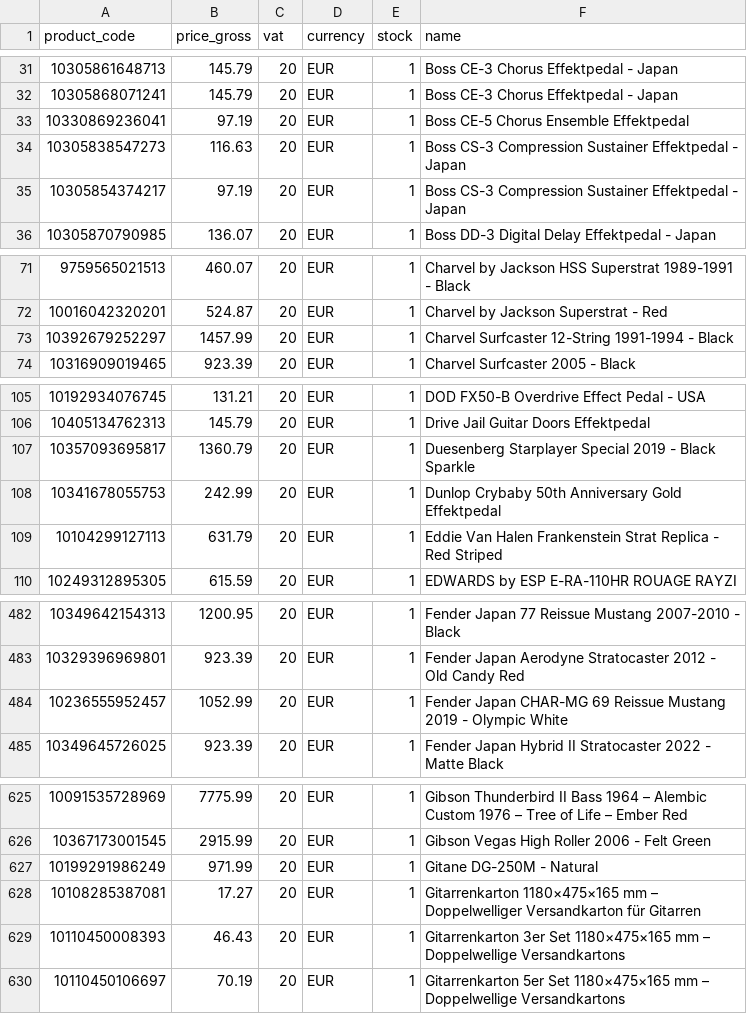
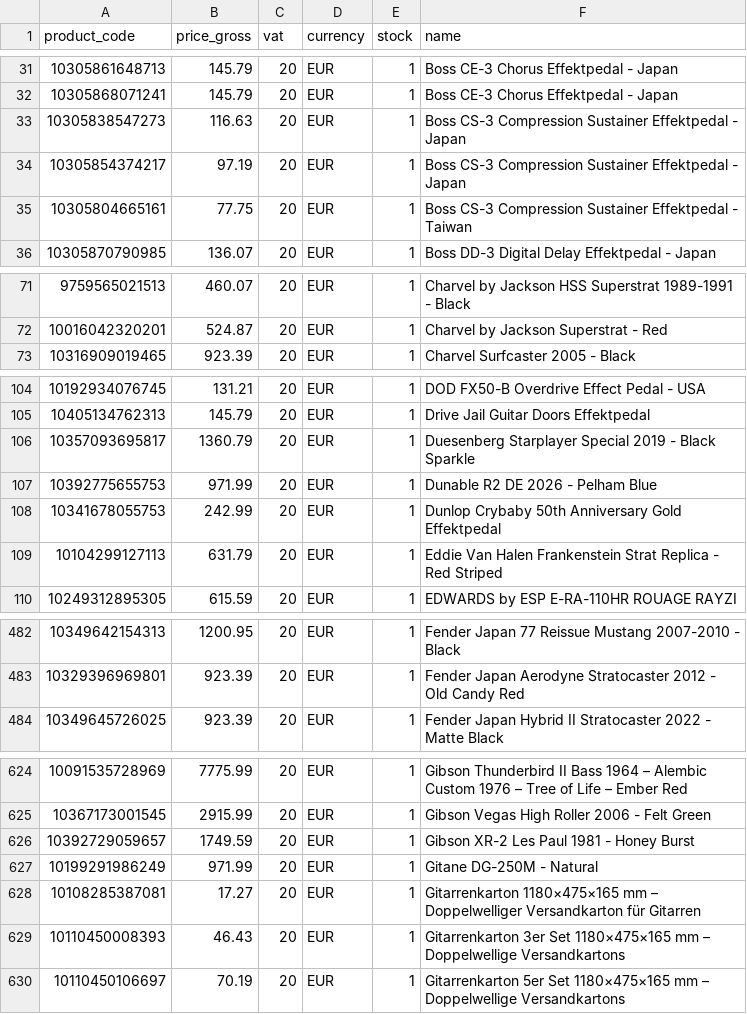
Before and after one commit to brendanrefurbed/supplier-feeds-public, a CSV file: patsguitars_refurbed_import.csv, drawn as a sheet; only a part is shown, gaps mark what is left out; the diff covers the shown part only.

```diff
--- a/patsguitars_refurbed_import.csv
+++ b/patsguitars_refurbed_import.csv
@@ -32,5 +32,5 @@ product_code;price_gross;vat;currency;stock;name
 10305868071241;145.79;20;EUR;1;Boss CE-3 Chorus Effektpedal - Japan
-10330869236041;97.19;20;EUR;1;Boss CE-5 Chorus Ensemble Effektpedal
 10305838547273;116.63;20;EUR;1;Boss CS-3 Compression Sustainer Effektpedal - Japan
 10305854374217;97.19;20;EUR;1;Boss CS-3 Compression Sustainer Effektpedal - Japan
+10305804665161;77.75;20;EUR;1;Boss CS-3 Compression Sustainer Effektpedal - Taiwan
 10305870790985;136.07;20;EUR;1;Boss DD-3 Digital Delay Effektpedal - Japan
@@ -72,3 +72,2 @@ product_code;price_gross;vat;currency;stock;name
 10016042320201;524.87;20;EUR;1;Charvel by Jackson Superstrat - Red
-10392679252297;1457.99;20;EUR;1;Charvel Surfcaster 12-String 1991-1994 - Black
 10316909019465;923.39;20;EUR;1;Charvel Surfcaster 2005 - Black
@@ -107,2 +106,3 @@ product_code;price_gross;vat;currency;stock;name
 10357093695817;1360.79;20;EUR;1;Duesenberg Starplayer Special 2019 - Black Sparkle
+10392775655753;971.99;20;EUR;1;Dunable R2 DE 2026 - Pelham Blue
 10341678055753;242.99;20;EUR;1;Dunlop Crybaby 50th Anniversary Gold Effektpedal
@@ -483,3 +483,2 @@ product_code;price_gross;vat;currency;stock;name
 10329396969801;923.39;20;EUR;1;Fender Japan Aerodyne Stratocaster 2012 - Old Candy Red
-10236555952457;1052.99;20;EUR;1;Fender Japan CHAR-MG 69 Reissue Mustang 2019 - Olympic White
 10349645726025;923.39;20;EUR;1;Fender Japan Hybrid II Stratocaster 2022 - Matte Black
@@ -626,2 +625,3 @@ product_code;price_gross;vat;currency;stock;name
 10367173001545;2915.99;20;EUR;1;Gibson Vegas High Roller 2006 - Felt Green
+10392729059657;1749.59;20;EUR;1;Gibson XR-2 Les Paul 1981 - Honey Burst
 10199291986249;971.99;20;EUR;1;Gitane DG-250M - Natural
```
Also changed, not shown: 5 removed rows elsewhere in this file, patsguitars_refurbed_import_by_sku.csv.
